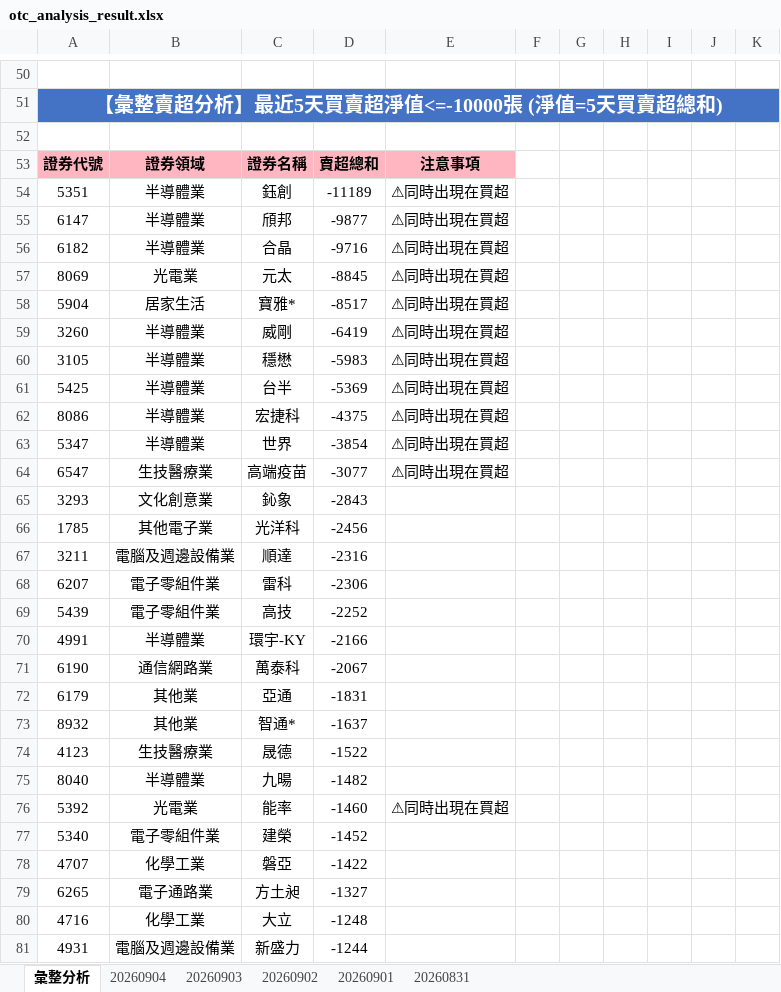
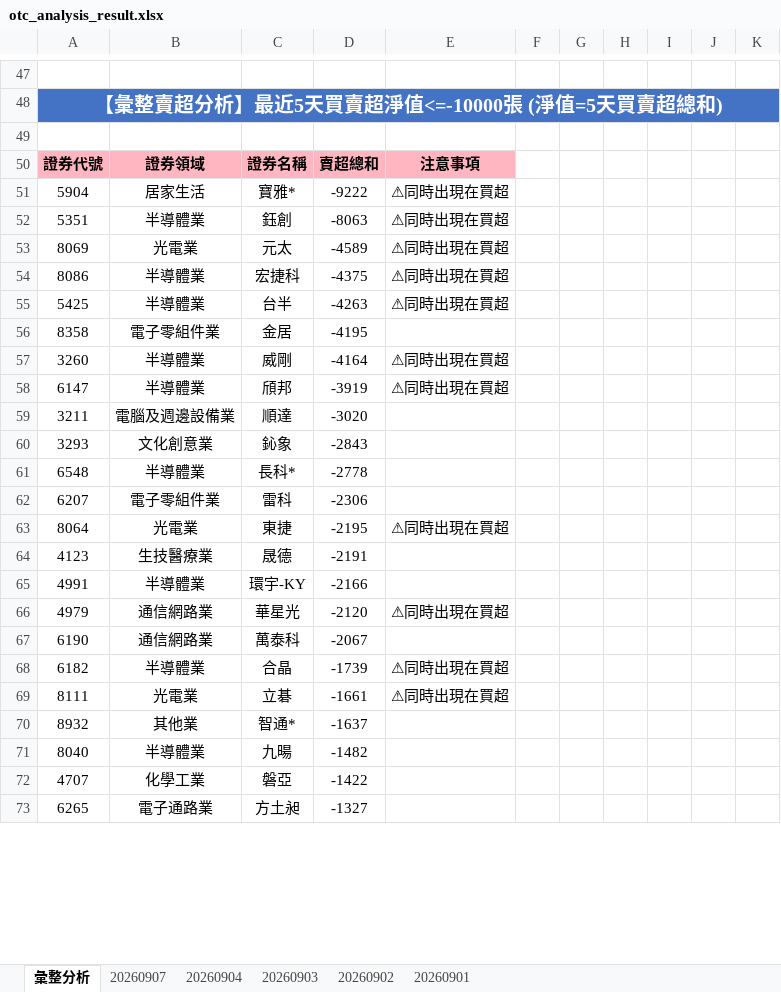
Before and after one commit to ccupcpop/GetDailyStock, an Excel workbook: StockInfo/otc_analysis_result.xlsx, sheet 彙整分析, drawn as a sheet; only a part is shown, gaps mark what is left out; values as stored, in another font and other column widths than the file's, no borders; removed rows and columns are numbered as before the commit, all else as after; the diff covers the shown part only; the diff names each change by its address in the sheet, - before the commit and + after, or states it on an @@ line.

```diff
--- a/StockInfo/otc_analysis_result.xlsx (sheet 彙整分析)
+++ b/StockInfo/otc_analysis_result.xlsx (sheet 彙整分析)
-sheet tab: 20260831
+sheet tab: 20260907
+row 51: 5904 | 居家生活 | 寶雅* | -9222 | ⚠同時出現在買超
-D52: -11189
+D52: -8063
-row 55: 6147 | 半導體業 | 頎邦 | -9877 | ⚠同時出現在買超
-row 56: 6182 | 半導體業 | 合晶 | -9716 | ⚠同時出現在買超
-D53: -8845
+D53: -4589
-row 58: 5904 | 居家生活 | 寶雅* | -8517 | ⚠同時出現在買超
-row 59: 3260 | 半導體業 | 威剛 | -6419 | ⚠同時出現在買超
-row 60: 3105 | 半導體業 | 穩懋 | -5983 | ⚠同時出現在買超
-row 61: 5425 | 半導體業 | 台半 | -5369 | ⚠同時出現在買超
-row 63: 5347 | 半導體業 | 世界 | -3854 | ⚠同時出現在買超
-row 64: 6547 | 生技醫療業 | 高端疫苗 | -3077 | ⚠同時出現在買超
+row 55: 5425 | 半導體業 | 台半 | -4263 | ⚠同時出現在買超
+row 56: 8358 | 電子零組件業 | 金居 | -4195
+row 57: 3260 | 半導體業 | 威剛 | -4164 | ⚠同時出現在買超
+row 58: 6147 | 半導體業 | 頎邦 | -3919 | ⚠同時出現在買超
+row 59: 3211 | 電腦及週邊設備業 | 順達 | -3020
-row 66: 1785 | 其他電子業 | 光洋科 | -2456
-row 67: 3211 | 電腦及週邊設備業 | 順達 | -2316
+row 61: 6548 | 半導體業 | 長科* | -2778
-row 69: 5439 | 電子零組件業 | 高技 | -2252
+row 63: 8064 | 光電業 | 東捷 | -2195 | ⚠同時出現在買超
+row 64: 4123 | 生技醫療業 | 晟德 | -2191
+row 66: 4979 | 通信網路業 | 華星光 | -2120 | ⚠同時出現在買超
-row 72: 6179 | 其他業 | 亞通 | -1831
+row 68: 6182 | 半導體業 | 合晶 | -1739 | ⚠同時出現在買超
+row 69: 8111 | 光電業 | 立碁 | -1661 | ⚠同時出現在買超
-row 74: 4123 | 生技醫療業 | 晟德 | -1522
-row 76: 5392 | 光電業 | 能率 | -1460 | ⚠同時出現在買超
-row 77: 5340 | 電子零組件業 | 建榮 | -1452
-row 80: 4716 | 化學工業 | 大立 | -1248
-row 81: 4931 | 電腦及週邊設備業 | 新盛力 | -1244
```
Also changed, not shown: 61 added rows, 55 removed rows and 55 edited cells elsewhere in this sheet, sheet 20260904, StockInfo/tse_analysis_result.xlsx, 12 other files.
